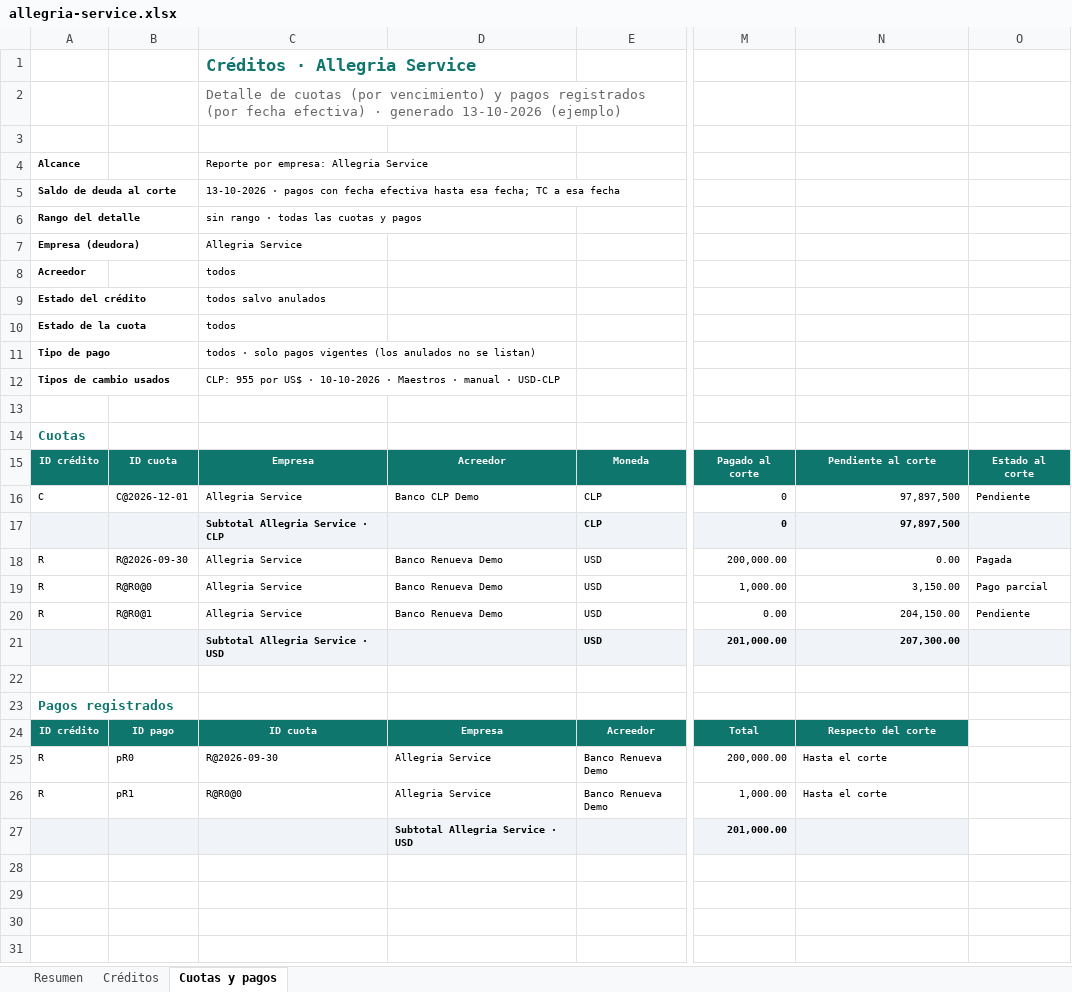
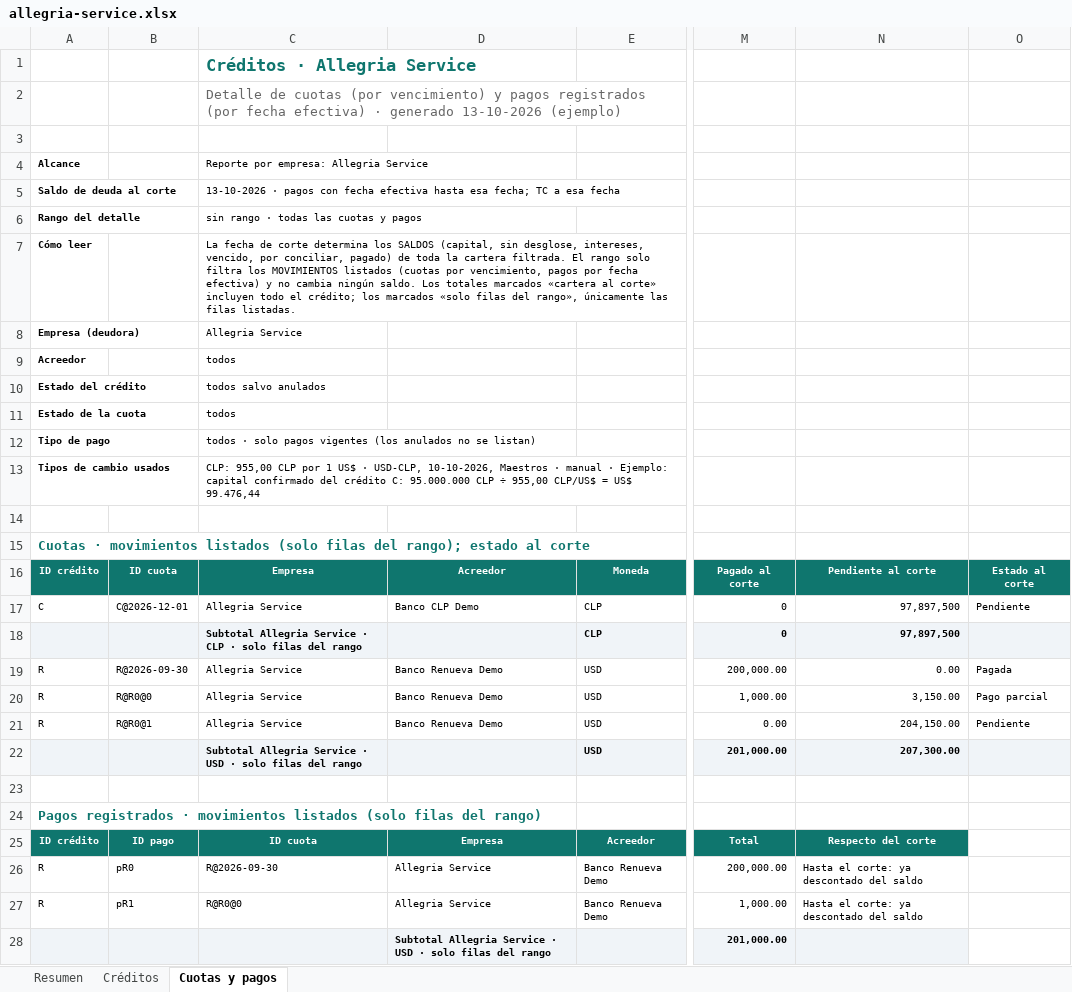
Before and after one commit to Mediterra-Finanzas/gestion-grupo-mediterra, an Excel workbook: docs/ejemplos/creditos-reportes/allegria-service.xlsx, sheet Cuotas y pagos, drawn as a sheet; only a part is shown, gaps mark what is left out; values as stored, in another font and other column widths than the file's, no borders; charts and pictures not drawn; addresses are those after the commit; rows hold the shown columns only; the diff names each change by its address in the sheet, - before the commit and + after, or states it on an @@ line.

```diff
--- a/docs/ejemplos/creditos-reportes/allegria-service.xlsx (sheet Cuotas y pagos)
+++ b/docs/ejemplos/creditos-reportes/allegria-service.xlsx (sheet Cuotas y pagos)
+row 7: Cómo leer |  | La fecha de corte determina los SALDOS (capital, sin desglose, intereses, vencido, por conciliar, pagado) de toda la cartera filtrada. El rango solo filtra los MOVIMIENTOS listados (cuotas por vencimiento, pagos por fecha efectiva) y no cambia ningún saldo. Los totales marcados «cartera al corte» incluyen todo el crédito; los marcados «solo filas del rango», únicamente las filas listadas.
-C13: CLP: 955 por US$ · 10-10-2026 · Maestros · manual · USD-CLP
+C13: CLP: 955,00 CLP por 1 US$ · USD-CLP, 10-10-2026, Maestros · manual · Ejemplo: capital confirmado del crédito C: 95.000.000 CLP ÷ 955,00 CLP/US$ = US$ 99.476,44
-A15: Cuotas
+A15: Cuotas · movimientos listados (solo filas del rango); estado al corte
-C18: Subtotal Allegria Service · CLP
+C18: Subtotal Allegria Service · CLP · solo filas del rango
-C22: Subtotal Allegria Service · USD
+C22: Subtotal Allegria Service · USD · solo filas del rango
-A24: Pagos registrados
+A24: Pagos registrados · movimientos listados (solo filas del rango)
-N26:N27: Hasta el corte
+N26:N27: Hasta el corte: ya descontado del saldo
-D28: Subtotal Allegria Service · USD
+D28: Subtotal Allegria Service · USD · solo filas del rango
```
Also changed, not shown: sheet Créditos, sheet Resumen, docs/ejemplos/creditos-reportes/consolidado-oct-dic.xlsx, docs/ejemplos/creditos-reportes/consolidado.xlsx, 20 other files.
